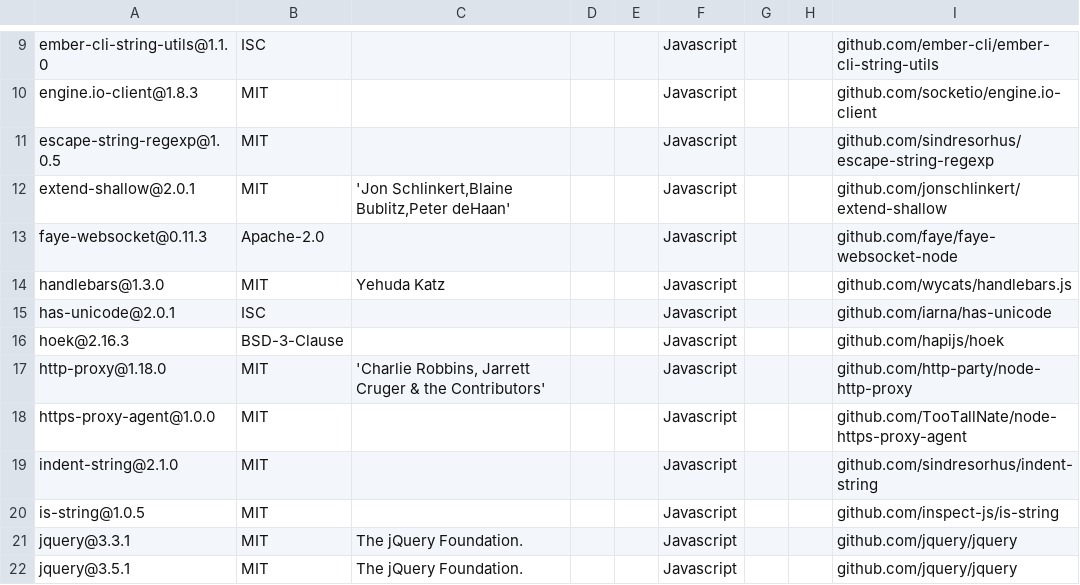
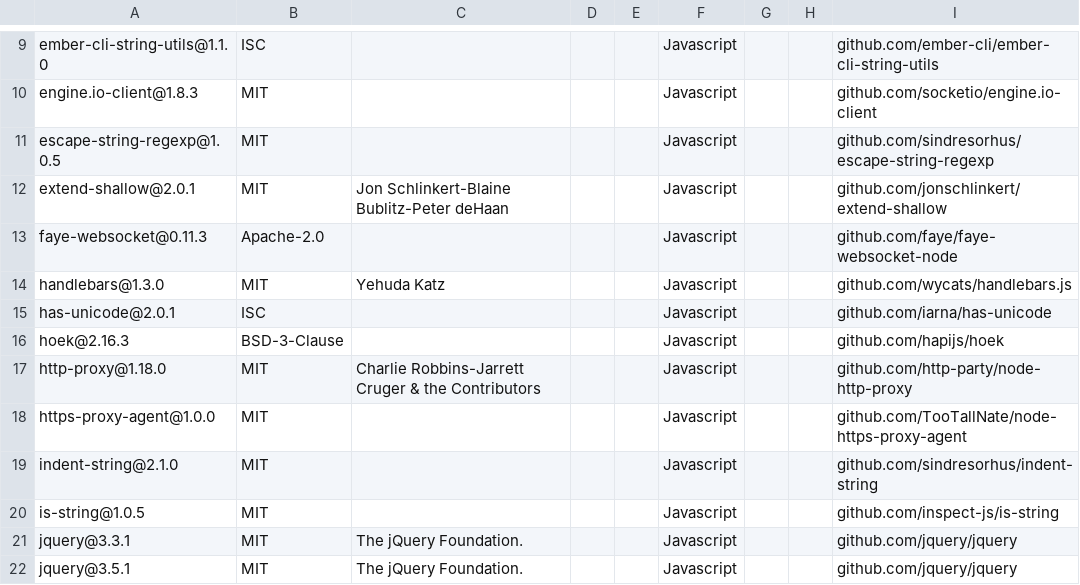
Before and after one commit to regione-piemonte/conam, a CSV file: conamwcl/BOM.csv, drawn as a sheet; only a part is shown, gaps mark what is left out.

Commit message:
Update BOM.csv

```diff
--- a/conamwcl/BOM.csv
+++ b/conamwcl/BOM.csv
@@ -11,3 +11,3 @@ engine.io-client@1.8.3;MIT;;;;Javascript;;;github.com/socketio/engine.io-client
 escape-string-regexp@1.0.5;MIT;;;;Javascript;;;github.com/sindresorhus/escape-string-regexp
-extend-shallow@2.0.1;MIT;'Jon Schlinkert,Blaine Bublitz,Peter deHaan';;;Javascript;;;github.com/jonschlinkert/extend-shallow
+extend-shallow@2.0.1;MIT;Jon Schlinkert-Blaine Bublitz-Peter deHaan;;;Javascript;;;github.com/jonschlinkert/extend-shallow
 faye-websocket@0.11.3;Apache-2.0;;;;Javascript;;;github.com/faye/faye-websocket-node
@@ -16,3 +16,3 @@ has-unicode@2.0.1;ISC;;;;Javascript;;;github.com/iarna/has-unicode
 hoek@2.16.3;BSD-3-Clause;;;;Javascript;;;github.com/hapijs/hoek
-http-proxy@1.18.0;MIT;'Charlie Robbins,  Jarrett Cruger & the Contributors';;;Javascript;;;github.com/http-party/node-http-proxy
+http-proxy@1.18.0;MIT;Charlie Robbins-Jarrett Cruger & the Contributors;;;Javascript;;;github.com/http-party/node-http-proxy
 https-proxy-agent@1.0.0;MIT;;;;Javascript;;;github.com/TooTallNate/node-https-proxy-agent
```
